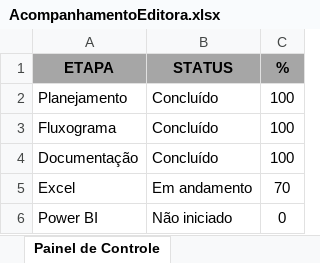
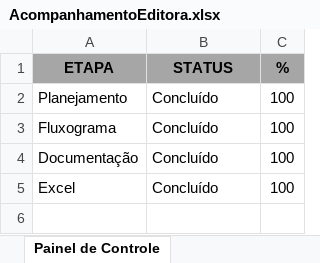
Before and after one commit to AntonioAzevedoTI/Controle-Estoque-Editora, an Excel workbook: AcompanhamentoEditora.xlsx, sheet Painel de Controle, drawn as a sheet; values as stored, in another font and other column widths than the file's, no borders; conditional formats not drawn; the diff names each change by its address in the sheet, - before the commit and + after, or states it on an @@ line.

```diff
--- a/AcompanhamentoEditora.xlsx (sheet Painel de Controle)
+++ b/AcompanhamentoEditora.xlsx (sheet Painel de Controle)
-B5 (STATUS): Em andamento
+B5 (STATUS): Concluído
-C5 (%): 70
+C5 (%): 100
-row 6: Power BI | Não iniciado | 0
```
Also changed, not shown: sheet Controle da Planilha Excel, sheet Controle de Documentação, sheet Checklist do Projeto, sheet Lições Aprendidas, other sheet tabs, 1 other file.
